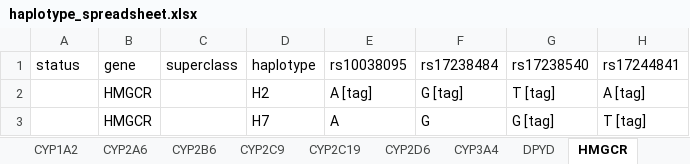
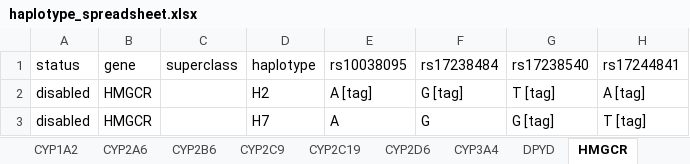
Before and after one commit to rezacsedu/genomic-cds, an Excel workbook: knowledge-base/trunk/data/PharmGKB/haplotype_spreadsheet.xlsx, sheet HMGCR, drawn as a sheet; only a part is shown; values as stored, in another font and other column widths than the file's, no borders; the diff names each change by its address in the sheet, - before the commit and + after, or states it on an @@ line.

```diff
--- a/knowledge-base/trunk/data/PharmGKB/haplotype_spreadsheet.xlsx (sheet HMGCR)
+++ b/knowledge-base/trunk/data/PharmGKB/haplotype_spreadsheet.xlsx (sheet HMGCR)
-A2:A3 (status): (empty)
+A2:A3 (status): disabled
```
Also changed, not shown: sheet CYP2B6, sheet CYP1A2, sheet CYP2C19, sheet CYP2C9, sheet CYP2A6, sheet VKORC1, 8 more sheets, 4 other files.
